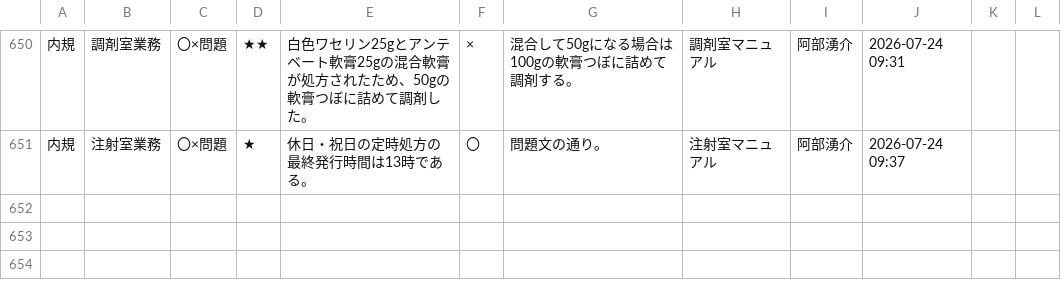
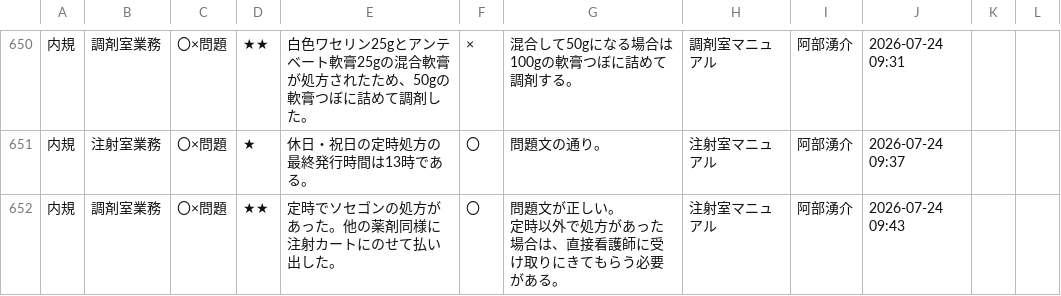
Before and after one commit to kazuitoyakuzai2021/P-Quest, a CSV file: assets/spread_data/questions.csv, drawn as a sheet; only a part is shown, gaps mark what is left out.

Commit message:
Sync: assets/spread_data/questions.csv

```diff
--- a/assets/spread_data/questions.csv
+++ b/assets/spread_data/questions.csv
@@ -679 +679,3 @@
 内規,注射室業務,〇×問題,★,休日・祝日の定時処方の最終発行時間は13時である。,〇,問題文の通り。,注射室マニュアル,阿部湧介,2026-07-24 09:37,,
+内規,調剤室業務,〇×問題,★★,定時でソセゴンの処方があった。他の薬剤同様に注射カートにのせて払い出した。,〇,"問題文が正しい。
+定時以外で処方があった場合は、直接看護師に受け取りにきてもらう必要がある。",注射室マニュアル,阿部湧介,2026-07-24 09:43,,
```
